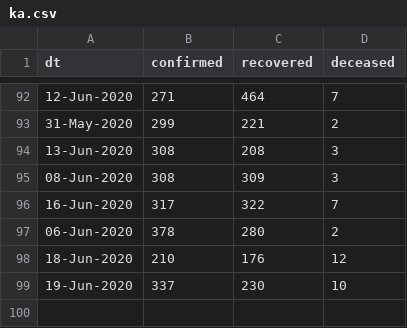
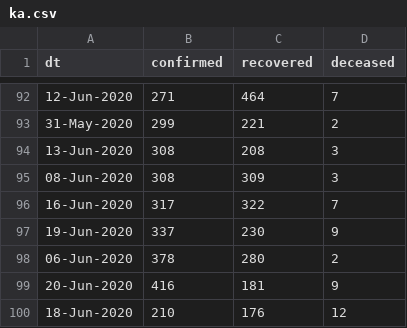
Before and after one commit to vsbabu/covid19_fb_ts, a CSV file: ka.csv, drawn as a sheet; only a part is shown, gaps mark what is left out; removed rows and columns are numbered as before the commit, all else as after; the diff names each change by its address in the sheet, - before the commit and + after, or states it on an @@ line.

```diff
--- a/ka.csv
+++ b/ka.csv
+row 97: 19-Jun-2020 | 337 | 230 | 9
+row 99: 20-Jun-2020 | 416 | 181 | 9
-row 99: 19-Jun-2020 | 337 | 230 | 10
```
Also changed, not shown: daily.csv, kl.csv, 31 other files.
